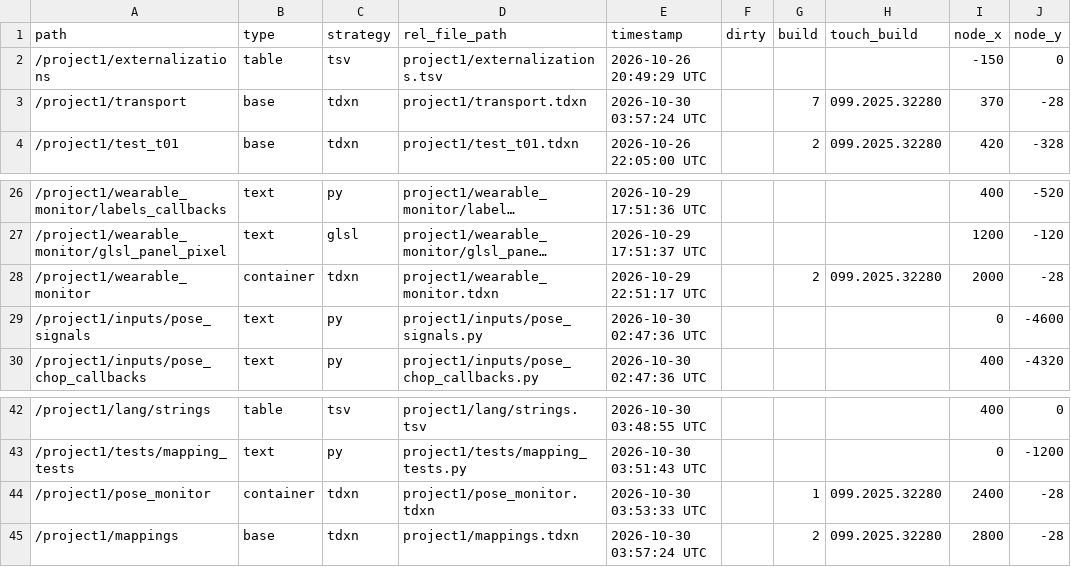
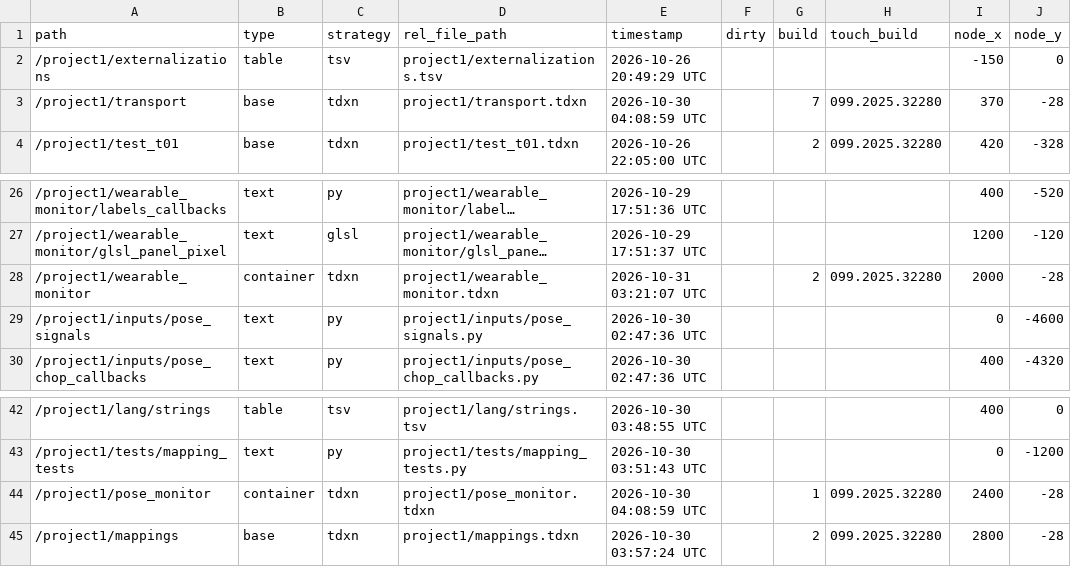
Before and after one commit to neon99999/Interactive-Dance, a TSV file: TouchDesigner/project1/externalizations.tsv, drawn as a sheet; only a part is shown, gaps mark what is left out; long unchanged cells end in …; the diff names each change by its address in the sheet, - before the commit and + after, or states it on an @@ line.

```diff
--- a/TouchDesigner/project1/externalizations.tsv
+++ b/TouchDesigner/project1/externalizations.tsv
-E3 (timestamp): 2026-10-30 03:57:24 UTC
+E3 (timestamp): 2026-10-30 04:08:59 UTC
-E28 (timestamp): 2026-10-29 22:51:17 UTC
+E28 (timestamp): 2026-10-31 03:21:07 UTC
-E44 (timestamp): 2026-10-30 03:53:33 UTC
+E44 (timestamp): 2026-10-30 04:08:59 UTC
```
Also changed, not shown: 4 other files.
